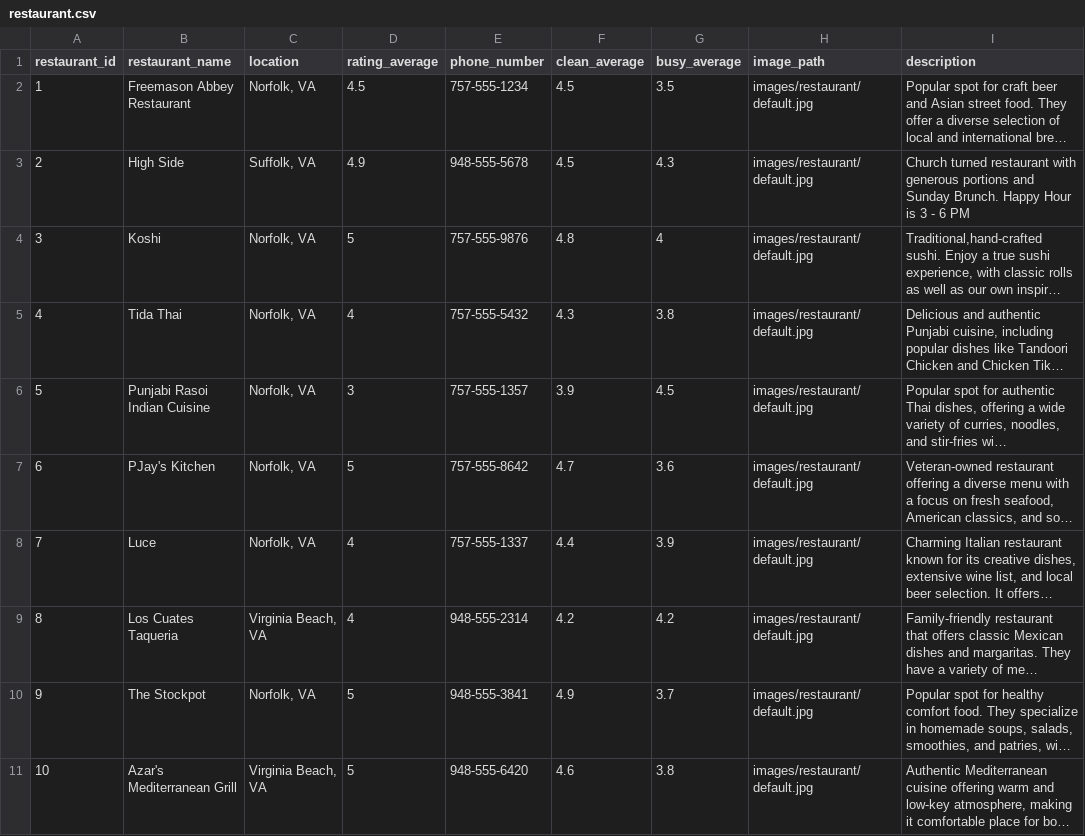
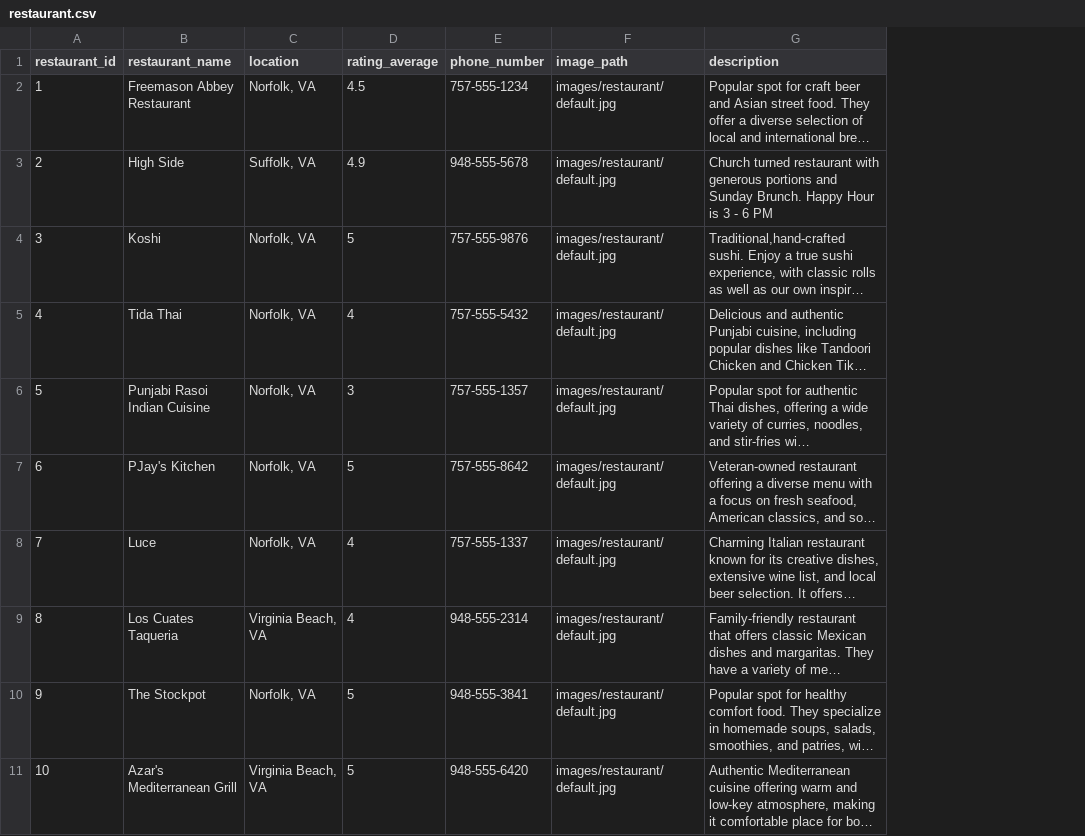
Before and after one commit to TheGrizF/s25-Iron, a CSV file: database/databaseTestData/restaurant.csv, drawn as a sheet; long unchanged cells end in …; the diff names each change by its address in the sheet, - before the commit and + after, or states it on an @@ line.

Commit message:
removed averages from restaurant data, added live update data

```diff
--- a/database/databaseTestData/restaurant.csv
+++ b/database/databaseTestData/restaurant.csv
-column F (clean_average), rows 2-11: 4.5 | 4.5 | 4.8 | 4.3 | 3.9 | 4.7 | 4.4 | 4.2 | 4.9 | 4.6
-column G (busy_average), rows 2-11: 3.5 | 4.3 | 4 | 3.8 | 4.5 | 3.6 | 3.9 | 4.2 | 3.7 | 3.8
```
Also changed, not shown: database/databaseTestData/liveUpdate.csv.
